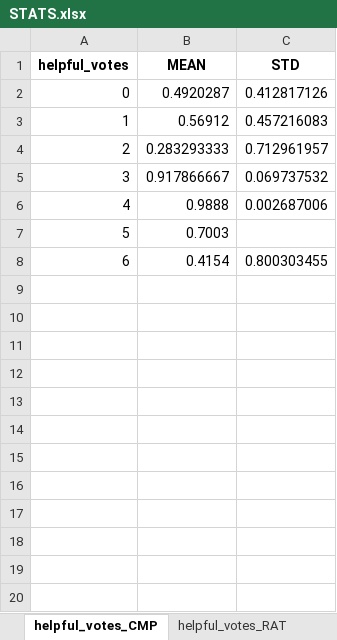
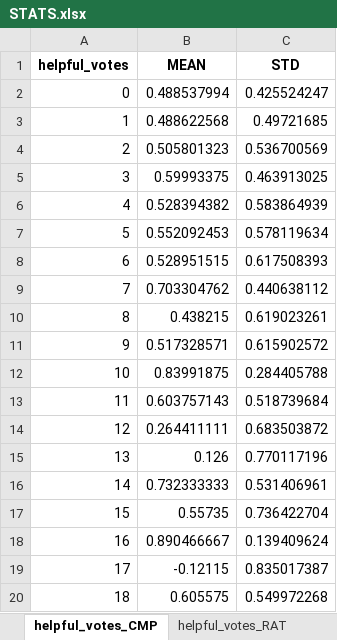
Before and after one commit to ajourneythroughdatascience/portfolio-projects, an Excel workbook: machine-learning/sentiment-analysis-with-python/outputs/amazon_reviews_us_Watches_v1_00/STATS.xlsx, sheet helpful_votes_CMP, drawn as a sheet; only a part is shown; values as stored, in another font and other column widths than the file's, no borders; the diff covers the shown part only; the diff names each change by its address in the sheet, - before the commit and + after, or states it on an @@ line.

```diff
--- a/machine-learning/sentiment-analysis-with-python/outputs/amazon_reviews_us_Watches_v1_00/STATS.xlsx (sheet helpful_votes_CMP)
+++ b/machine-learning/sentiment-analysis-with-python/outputs/amazon_reviews_us_Watches_v1_00/STATS.xlsx (sheet helpful_votes_CMP)
-B2 (MEAN): 0.4920287
+B2 (MEAN): 0.488537994
-C2 (STD): 0.412817126
+C2 (STD): 0.425524247
-B3 (MEAN): 0.56912
+B3 (MEAN): 0.488622568
-C3 (STD): 0.457216083
+C3 (STD): 0.49721685
-B4 (MEAN): 0.283293333
+B4 (MEAN): 0.505801323
-C4 (STD): 0.712961957
+C4 (STD): 0.536700569
-B5 (MEAN): 0.917866667
+B5 (MEAN): 0.59993375
-C5 (STD): 0.069737532
+C5 (STD): 0.463913025
-B6 (MEAN): 0.9888
+B6 (MEAN): 0.528394382
-C6 (STD): 0.002687006
+C6 (STD): 0.583864939
-B7 (MEAN): 0.7003
+B7 (MEAN): 0.552092453
-C7 (STD): (empty)
+C7 (STD): 0.578119634
-B8 (MEAN): 0.4154
+B8 (MEAN): 0.528951515
-C8 (STD): 0.800303455
+C8 (STD): 0.617508393
+row 9: 7 | 0.703304762 | 0.440638112
+row 10: 8 | 0.438215 | 0.619023261
+row 11: 9 | 0.517328571 | 0.615902572
+row 12: 10 | 0.83991875 | 0.284405788
+row 13: 11 | 0.603757143 | 0.518739684
+row 14: 12 | 0.264411111 | 0.683503872
+row 15: 13 | 0.126 | 0.770117196
+row 16: 14 | 0.732333333 | 0.531406961
+row 17: 15 | 0.55735 | 0.736422704
+row 18: 16 | 0.890466667 | 0.139409624
+row 19: 17 | -0.12115 | 0.835017387
+row 20: 18 | 0.605575 | 0.549972268
```
Also changed, not shown: 15 added rows elsewhere in this sheet, sheet product_id_CMP, sheet product_id_RAT, sheet helpful_votes_RAT, sheet verified_purchase_RAT, sheet vine_RAT, sheet verified_purchase_CMP, 1 more sheet, machine-learning/sentiment-analysis-with-python/outputs/BUSINESS.xlsx, machine-learning/sentiment-analysis-with-python/outputs/TECHNICAL.xlsx, 35 other files.
